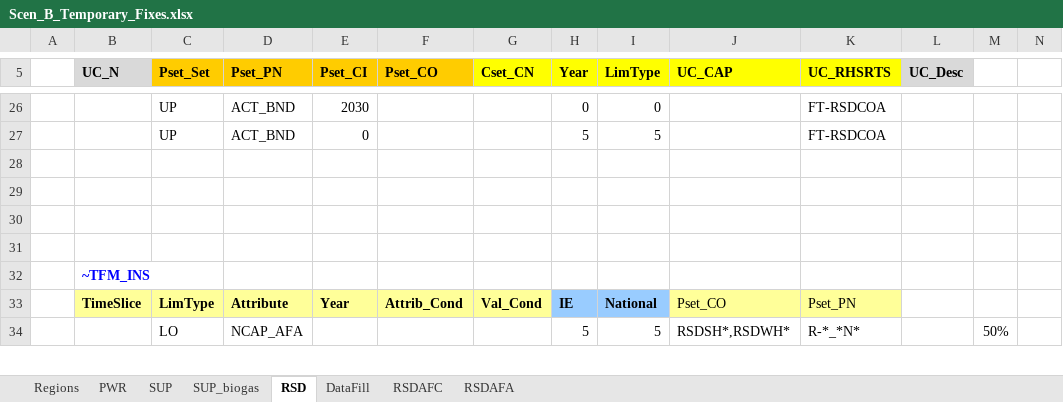
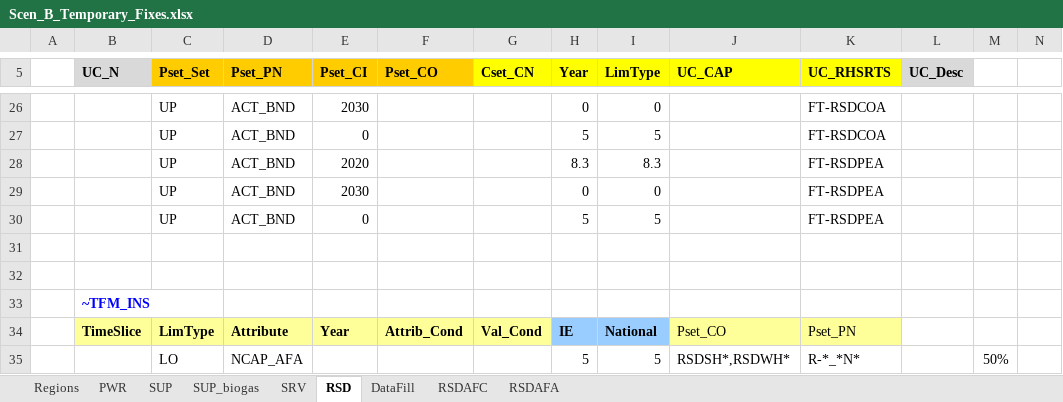
Before and after one commit to MaREI-EPMG/TIM-archived, an Excel workbook: SuppXLS/Scen_B_Temporary_Fixes.xlsx, sheet RSD, drawn as a sheet; only a part is shown, gaps mark what is left out; values as stored, in another font and other column widths than the file's, no borders; rows hold the shown columns only; the diff names each change by its address in the sheet, - before the commit and + after, or states it on an @@ line.

```diff
--- a/SuppXLS/Scen_B_Temporary_Fixes.xlsx (sheet RSD)
+++ b/SuppXLS/Scen_B_Temporary_Fixes.xlsx (sheet RSD)
+sheet tab: SRV
-row 28: (empty)
+row 28:  |  | UP | ACT_BND | 2020 |  |  | 8.3 | 8.3 |  | FT-RSDPEA
-row 29: (empty)
+row 29:  |  | UP | ACT_BND | 2030 |  |  | 0 | 0 |  | FT-RSDPEA
+row 30:  |  | UP | ACT_BND | 0 |  |  | 5 | 5 |  | FT-RSDPEA
```
